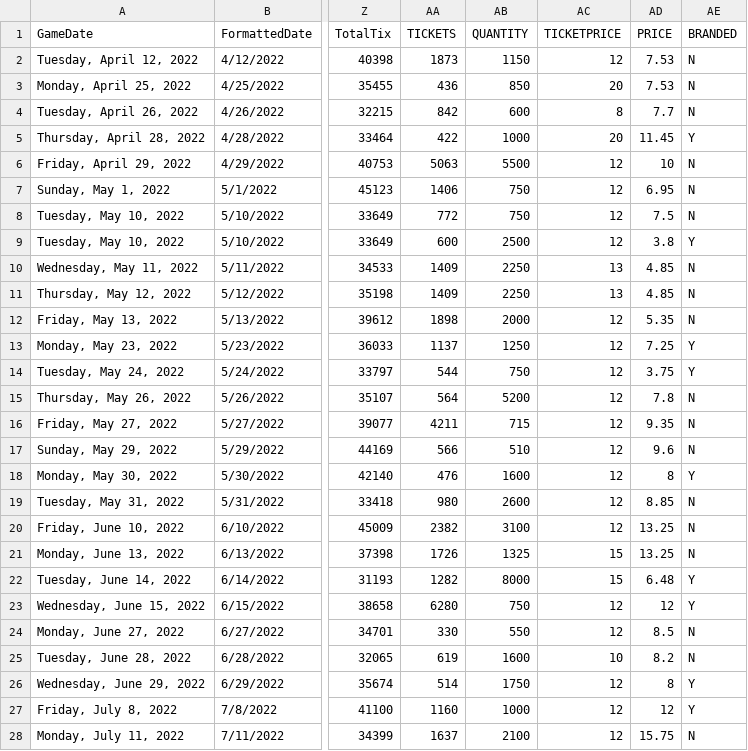
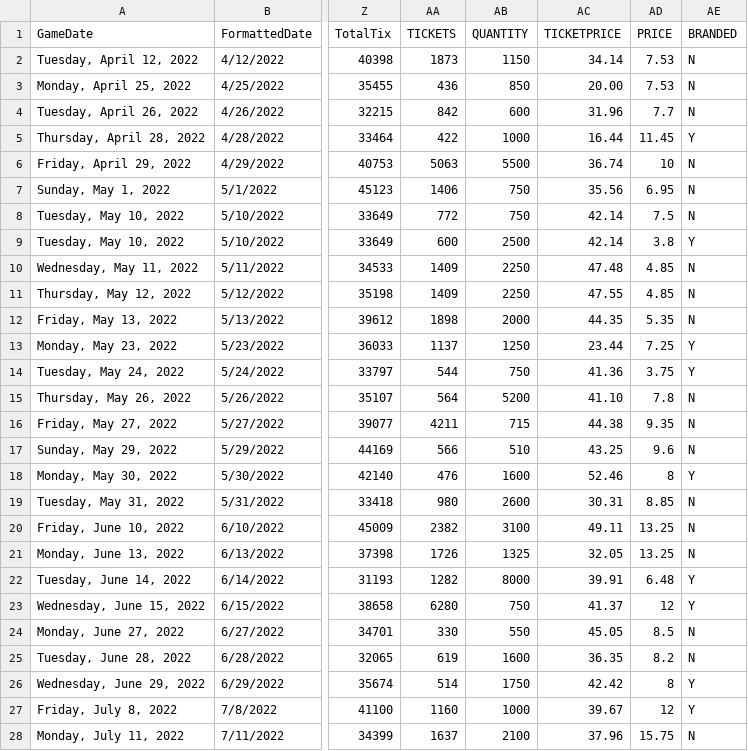
Before and after one commit to rachelbrant/ThemeModel, a CSV file: Theme3.csv, drawn as a sheet; only a part is shown, gaps mark what is left out; the diff covers the shown part only; the diff names each change by its address in the sheet, - before the commit and + after, or states it on an @@ line.

Commit message:
Add files via upload

```diff
--- a/Theme3.csv
+++ b/Theme3.csv
-AC2 (TICKETPRICE): 12
+AC2 (TICKETPRICE): 34.14
-AC3 (TICKETPRICE): 20
+AC3 (TICKETPRICE): 20.00
-AC4 (TICKETPRICE): 8
+AC4 (TICKETPRICE): 31.96
-AC5 (TICKETPRICE): 20
+AC5 (TICKETPRICE): 16.44
-AC6 (TICKETPRICE): 12
+AC6 (TICKETPRICE): 36.74
-AC7 (TICKETPRICE): 12
+AC7 (TICKETPRICE): 35.56
-AC8:AC9 (TICKETPRICE): 12
+AC8:AC9 (TICKETPRICE): 42.14
-AC10 (TICKETPRICE): 13
+AC10 (TICKETPRICE): 47.48
-AC11 (TICKETPRICE): 13
+AC11 (TICKETPRICE): 47.55
-AC12 (TICKETPRICE): 12
+AC12 (TICKETPRICE): 44.35
-AC13 (TICKETPRICE): 12
+AC13 (TICKETPRICE): 23.44
-AC14 (TICKETPRICE): 12
+AC14 (TICKETPRICE): 41.36
-AC15 (TICKETPRICE): 12
+AC15 (TICKETPRICE): 41.10
-AC16 (TICKETPRICE): 12
+AC16 (TICKETPRICE): 44.38
-AC17 (TICKETPRICE): 12
+AC17 (TICKETPRICE): 43.25
-AC18 (TICKETPRICE): 12
+AC18 (TICKETPRICE): 52.46
-AC19 (TICKETPRICE): 12
+AC19 (TICKETPRICE): 30.31
-AC20 (TICKETPRICE): 12
+AC20 (TICKETPRICE): 49.11
-AC21 (TICKETPRICE): 15
+AC21 (TICKETPRICE): 32.05
-AC22 (TICKETPRICE): 15
+AC22 (TICKETPRICE): 39.91
-AC23 (TICKETPRICE): 12
+AC23 (TICKETPRICE): 41.37
-AC24 (TICKETPRICE): 12
+AC24 (TICKETPRICE): 45.05
-AC25 (TICKETPRICE): 10
+AC25 (TICKETPRICE): 36.35
-AC26 (TICKETPRICE): 12
+AC26 (TICKETPRICE): 42.42
-AC27 (TICKETPRICE): 12
+AC27 (TICKETPRICE): 39.67
-AC28 (TICKETPRICE): 12
+AC28 (TICKETPRICE): 37.96
```
Also changed, not shown: 167 edited cells elsewhere in this file.
